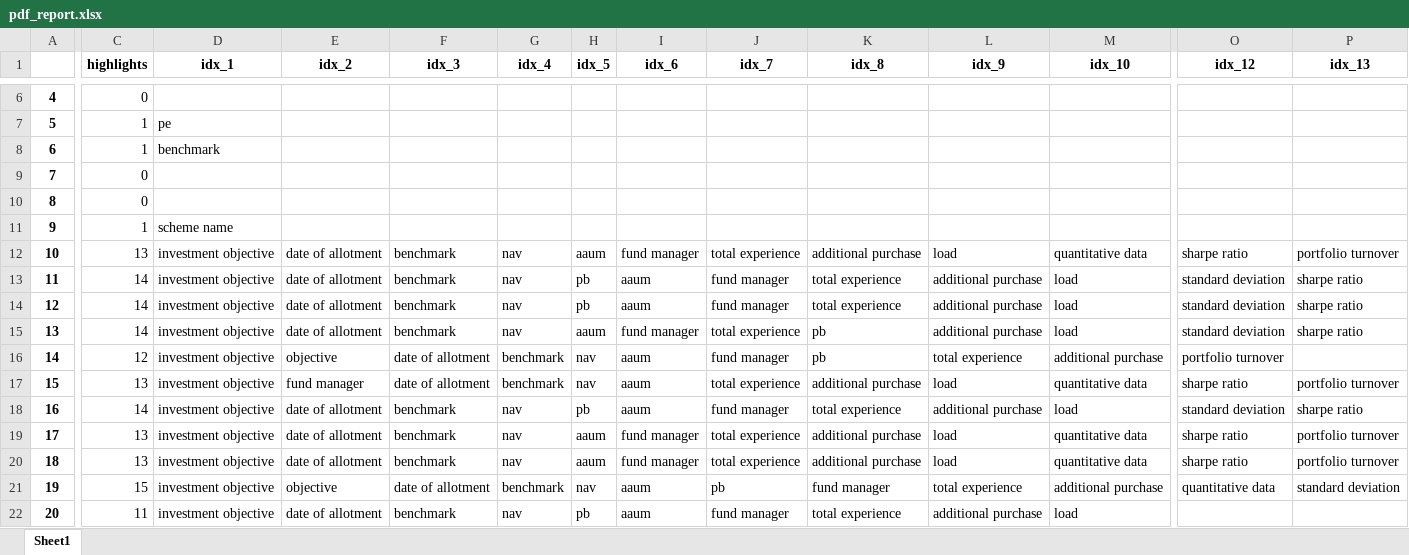
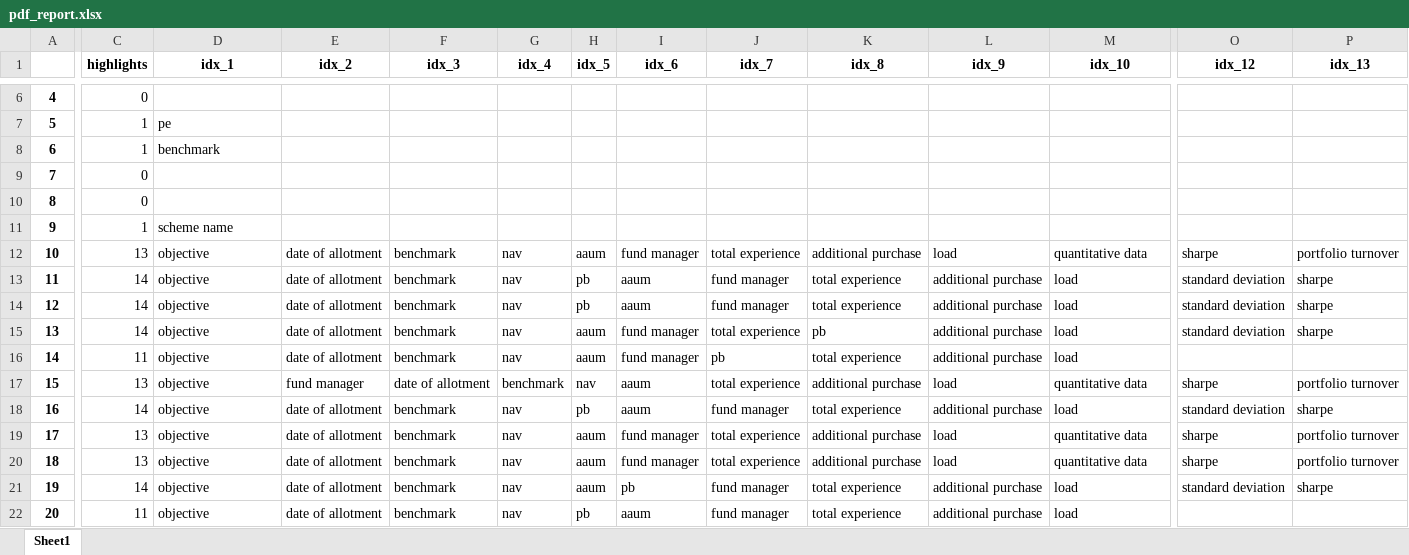
Before and after one commit to C0sCube/mywork-repo, an Excel workbook: data/output/pdf_report.xlsx, sheet Sheet1, drawn as a sheet; only a part is shown, gaps mark what is left out; values as stored, in another font and other column widths than the file's, no borders; the diff covers the shown part only; the diff names each change by its address in the sheet, - before the commit and + after, or states it on an @@ line.

```diff
--- a/data/output/pdf_report.xlsx (sheet Sheet1)
+++ b/data/output/pdf_report.xlsx (sheet Sheet1)
-D12:D22 (idx_1): investment objective
+D12:D22 (idx_1): objective
-O12 (idx_12): sharpe ratio
+O12 (idx_12): sharpe
-P13:P15 (idx_13): sharpe ratio
+P13:P15 (idx_13): sharpe
-C16 (highlights): 12
+C16 (highlights): 11
-E16 (idx_2): objective
+E16 (idx_2): date of allotment
-F16 (idx_3): date of allotment
+F16 (idx_3): benchmark
-G16 (idx_4): benchmark
+G16 (idx_4): nav
-H16 (idx_5): nav
+H16 (idx_5): aaum
-I16 (idx_6): aaum
+I16 (idx_6): fund manager
-J16 (idx_7): fund manager
+J16 (idx_7): pb
-K16 (idx_8): pb
+K16 (idx_8): total experience
-L16 (idx_9): total experience
+L16 (idx_9): additional purchase
-M16 (idx_10): additional purchase
+M16 (idx_10): load
-O16 (idx_12): portfolio turnover
+O16 (idx_12): (empty)
-O17 (idx_12): sharpe ratio
+O17 (idx_12): sharpe
-P18 (idx_13): sharpe ratio
+P18 (idx_13): sharpe
-O19:O20 (idx_12): sharpe ratio
+O19:O20 (idx_12): sharpe
-C21 (highlights): 15
+C21 (highlights): 14
-E21 (idx_2): objective
+E21 (idx_2): date of allotment
-F21 (idx_3): date of allotment
+F21 (idx_3): benchmark
-G21 (idx_4): benchmark
+G21 (idx_4): nav
-H21 (idx_5): nav
+H21 (idx_5): aaum
-I21 (idx_6): aaum
+I21 (idx_6): pb
-J21 (idx_7): pb
+J21 (idx_7): fund manager
-K21 (idx_8): fund manager
+K21 (idx_8): total experience
-L21 (idx_9): total experience
+L21 (idx_9): additional purchase
-M21 (idx_10): additional purchase
+M21 (idx_10): load
-O21 (idx_12): quantitative data
+O21 (idx_12): standard deviation
-P21 (idx_13): standard deviation
+P21 (idx_13): sharpe
```
Also changed, not shown: 280 edited cells elsewhere in this sheet, 54 other files.
